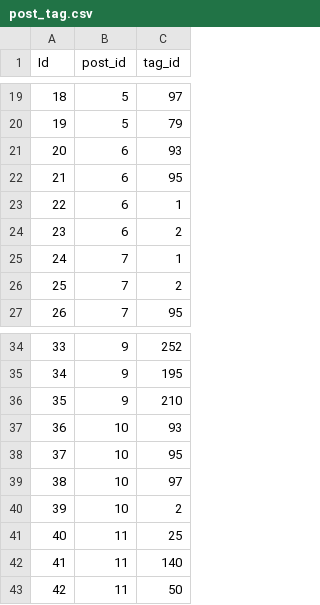
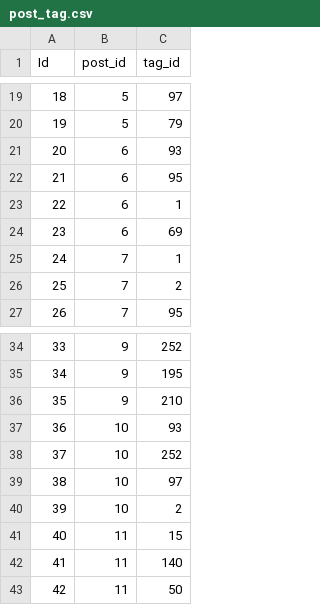
Before and after one commit to ryunosuke35/CookChainer, a CSV file: db/csv/post_tag.csv, drawn as a sheet; only a part is shown, gaps mark what is left out.

```diff
--- a/db/csv/post_tag.csv
+++ b/db/csv/post_tag.csv
@@ -23,3 +23,3 @@ Id,post_id,tag_id
 22,6,1
-23,6,2
+23,6,69
 24,7,1
@@ -37,6 +37,6 @@ Id,post_id,tag_id
 36,10,93
-37,10,95
+37,10,252
 38,10,97
 39,10,2
-40,11,25
+40,11,15
 41,11,140
```
Also changed, not shown: db/csv/post.csv.
